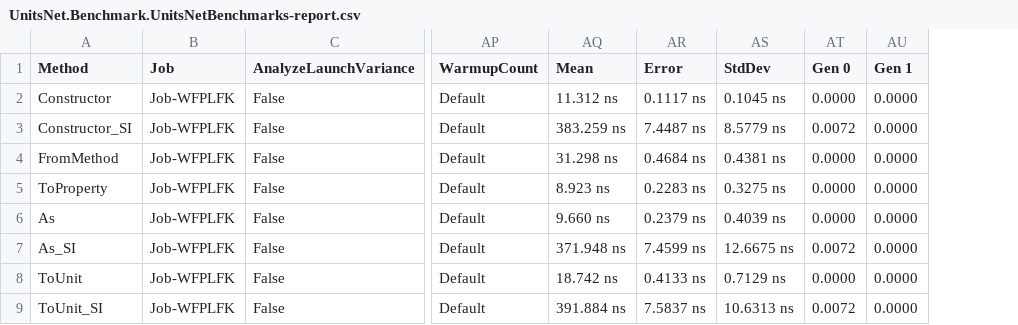
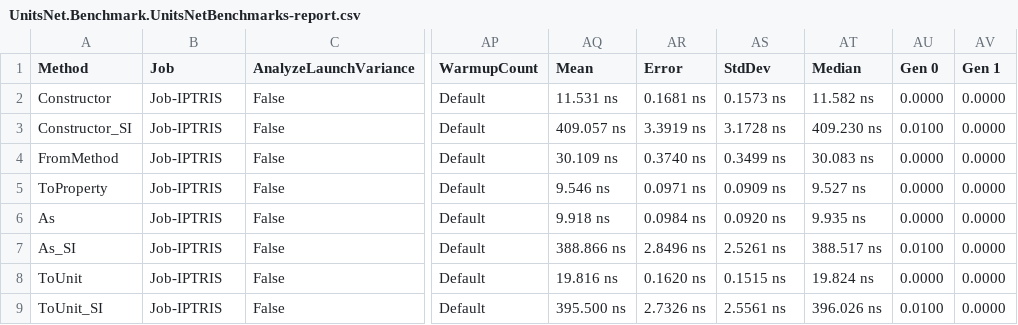
Before and after one commit to lipchev/UnitsNet-Benchmarks, a CSV file: benchmarks/netcoreapp50/results/UnitsNet.Benchmark.UnitsNetBenchmarks-report.csv, drawn as a sheet; only a part is shown, gaps mark what is left out; addresses are those after the commit; the diff covers the shown part only; the diff names each change by its address in the sheet, - before the commit and + after, or states it on an @@ line.

Commit message:
Automatic benchmark generation for b4b48916d9e22b24e522dccbd3ff67bb0ba940cf

```diff
--- a/benchmarks/netcoreapp50/results/UnitsNet.Benchmark.UnitsNetBenchmarks-report.csv
+++ b/benchmarks/netcoreapp50/results/UnitsNet.Benchmark.UnitsNetBenchmarks-report.csv
+column AT (Median), rows 2-9: 11.582 ns | 409.230 ns | 30.083 ns | 9.527 ns | 9.935 ns | 388.517 ns | 19.824 ns | 396.026 ns
-B2:B9 (Job): Job-WFPLFK
+B2:B9 (Job): Job-IPTRIS
-AQ2 (Mean): 11.312 ns
+AQ2 (Mean): 11.531 ns
-AR2 (Error): 0.1117 ns
+AR2 (Error): 0.1681 ns
-AS2 (StdDev): 0.1045 ns
+AS2 (StdDev): 0.1573 ns
-AQ3 (Mean): 383.259 ns
+AQ3 (Mean): 409.057 ns
-AR3 (Error): 7.4487 ns
+AR3 (Error): 3.3919 ns
-AS3 (StdDev): 8.5779 ns
+AS3 (StdDev): 3.1728 ns
-AU3 (Gen 0): 0.0072
+AU3 (Gen 0): 0.0100
-AQ4 (Mean): 31.298 ns
+AQ4 (Mean): 30.109 ns
-AR4 (Error): 0.4684 ns
+AR4 (Error): 0.3740 ns
-AS4 (StdDev): 0.4381 ns
+AS4 (StdDev): 0.3499 ns
-AQ5 (Mean): 8.923 ns
+AQ5 (Mean): 9.546 ns
-AR5 (Error): 0.2283 ns
+AR5 (Error): 0.0971 ns
-AS5 (StdDev): 0.3275 ns
+AS5 (StdDev): 0.0909 ns
-AQ6 (Mean): 9.660 ns
+AQ6 (Mean): 9.918 ns
-AR6 (Error): 0.2379 ns
+AR6 (Error): 0.0984 ns
-AS6 (StdDev): 0.4039 ns
+AS6 (StdDev): 0.0920 ns
-AQ7 (Mean): 371.948 ns
+AQ7 (Mean): 388.866 ns
-AR7 (Error): 7.4599 ns
+AR7 (Error): 2.8496 ns
-AS7 (StdDev): 12.6675 ns
+AS7 (StdDev): 2.5261 ns
-AU7 (Gen 0): 0.0072
+AU7 (Gen 0): 0.0100
-AQ8 (Mean): 18.742 ns
+AQ8 (Mean): 19.816 ns
-AR8 (Error): 0.4133 ns
+AR8 (Error): 0.1620 ns
-AS8 (StdDev): 0.7129 ns
+AS8 (StdDev): 0.1515 ns
-AQ9 (Mean): 391.884 ns
+AQ9 (Mean): 395.500 ns
-AR9 (Error): 7.5837 ns
+AR9 (Error): 2.7326 ns
-AS9 (StdDev): 10.6313 ns
+AS9 (StdDev): 2.5561 ns
-AU9 (Gen 0): 0.0072
+AU9 (Gen 0): 0.0100
```
Also changed, not shown: 51 edited cells elsewhere in this file, 5 other files.
